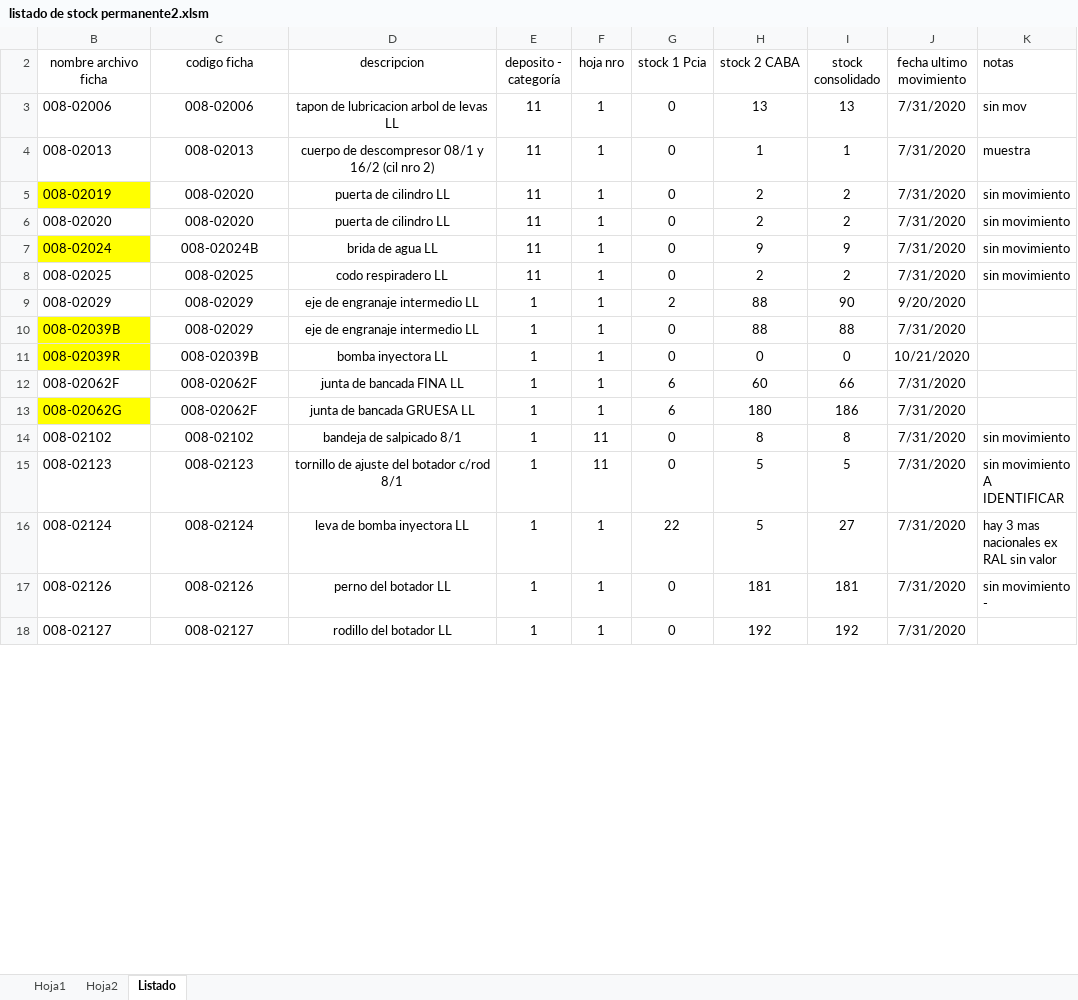
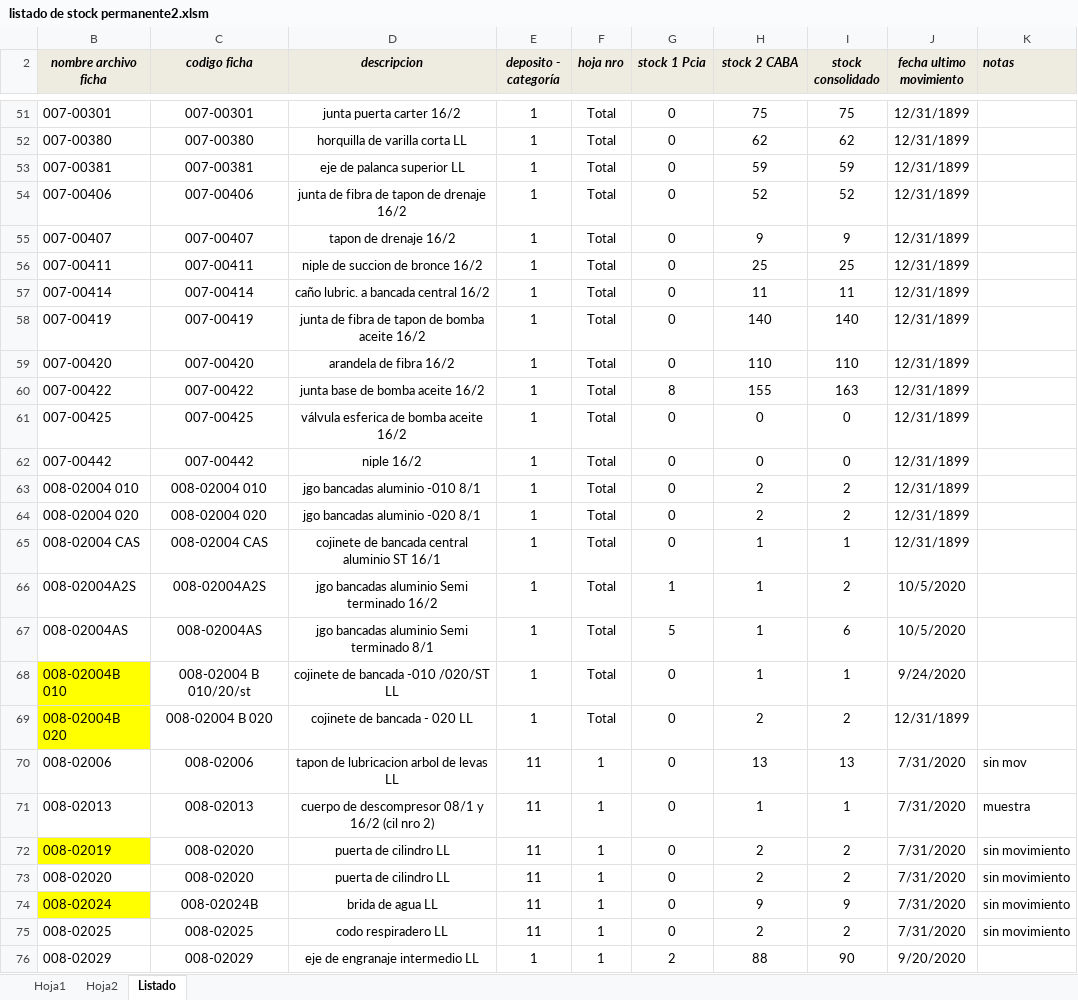
Before and after one commit to ihdn/Fadeli, an Excel workbook: listado de stock permanente2.xlsm, sheet Listado, drawn as a sheet; only a part is shown, gaps mark what is left out; the shorter side is filled out with more unchanged rows; values as stored, in another font and other column widths than the file's, no borders; the diff covers the shown part only; the diff names each change by its address in the sheet, - before the commit and + after, or states it on an @@ line.

Commit message:
luego de correr se modifica

```diff
--- a/listado de stock permanente2.xlsm (sheet Listado)
+++ b/listado de stock permanente2.xlsm (sheet Listado)
@@ B2:K2 fill: none → #EEECE1, bold: off → on, italic: off → on @@
+row 51: 007-00301 | 007-00301 | junta puerta carter 16/2 | 1 | Total | 0 | 75 | 75 | 12/31/1899
+row 52: 007-00380 | 007-00380 | horquilla de varilla corta LL | 1 | Total | 0 | 62 | 62 | 12/31/1899
+row 53: 007-00381 | 007-00381 | eje de palanca superior LL | 1 | Total | 0 | 59 | 59 | 12/31/1899
+row 54: 007-00406 | 007-00406 | junta de fibra de tapon de drenaje 16/2 | 1 | Total | 0 | 52 | 52 | 12/31/1899
+row 55: 007-00407 | 007-00407 | tapon de drenaje 16/2 | 1 | Total | 0 | 9 | 9 | 12/31/1899
+row 56: 007-00411 | 007-00411 | niple de succion de bronce 16/2 | 1 | Total | 0 | 25 | 25 | 12/31/1899
+row 57: 007-00414 | 007-00414 | caño lubric. a bancada central 16/2 | 1 | Total | 0 | 11 | 11 | 12/31/1899
+row 58: 007-00419 | 007-00419 | junta de fibra de tapon de bomba aceite 16/2 | 1 | Total | 0 | 140 | 140 | 12/31/1899
+row 59: 007-00420 | 007-00420 | arandela de fibra 16/2 | 1 | Total | 0 | 110 | 110 | 12/31/1899
+row 60: 007-00422 | 007-00422 | junta base de bomba aceite 16/2 | 1 | Total | 8 | 155 | 163 | 12/31/1899
+row 61: 007-00425 | 007-00425 | válvula esferica de bomba aceite 16/2 | 1 | Total | 0 | 0 | 0 | 12/31/1899
+row 62: 007-00442 | 007-00442 | niple 16/2 | 1 | Total | 0 | 0 | 0 | 12/31/1899
+row 63: 008-02004 010 | 008-02004 010 | jgo bancadas aluminio -010 8/1 | 1 | Total | 0 | 2 | 2 | 12/31/1899
+row 64: 008-02004 020 | 008-02004 020 | jgo bancadas aluminio -020 8/1 | 1 | Total | 0 | 2 | 2 | 12/31/1899
+row 65: 008-02004 CAS | 008-02004 CAS | cojinete de bancada central aluminio ST 16/1 | 1 | Total | 0 | 1 | 1 | 12/31/1899
+row 66: 008-02004A2S | 008-02004A2S | jgo bancadas aluminio Semi terminado 16/2 | 1 | Total | 1 | 1 | 2 | 10/5/2020
+row 67: 008-02004AS | 008-02004AS | jgo bancadas aluminio Semi terminado 8/1 | 1 | Total | 5 | 1 | 6 | 10/5/2020
+row 68: 008-02004B 010 | 008-02004 B 010/20/st | cojinete de bancada -010 /020/ST LL | 1 | Total | 0 | 1 | 1 | 9/24/2020
+row 69: 008-02004B 020 | 008-02004 B 020 | cojinete de bancada - 020 LL | 1 | Total | 0 | 2 | 2 | 12/31/1899
```
Also changed, not shown: 48 added rows and cell formats elsewhere in this sheet, formulas that keep their value.
